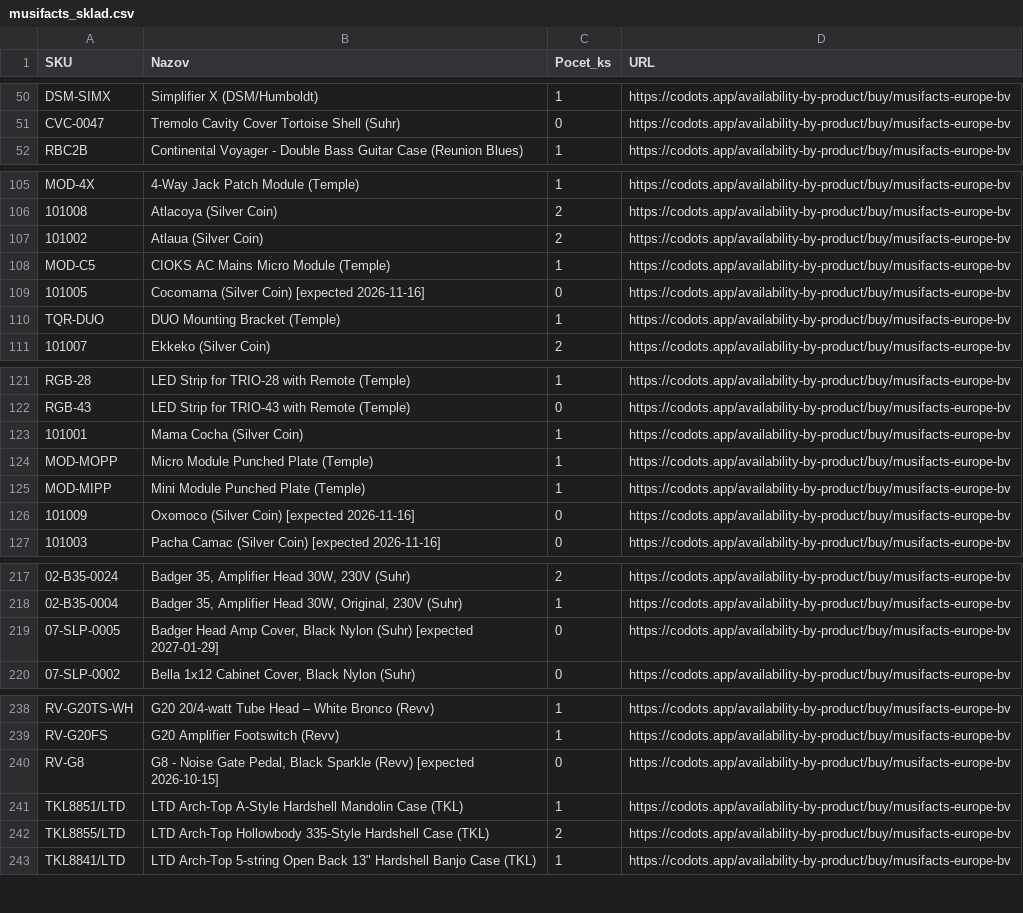
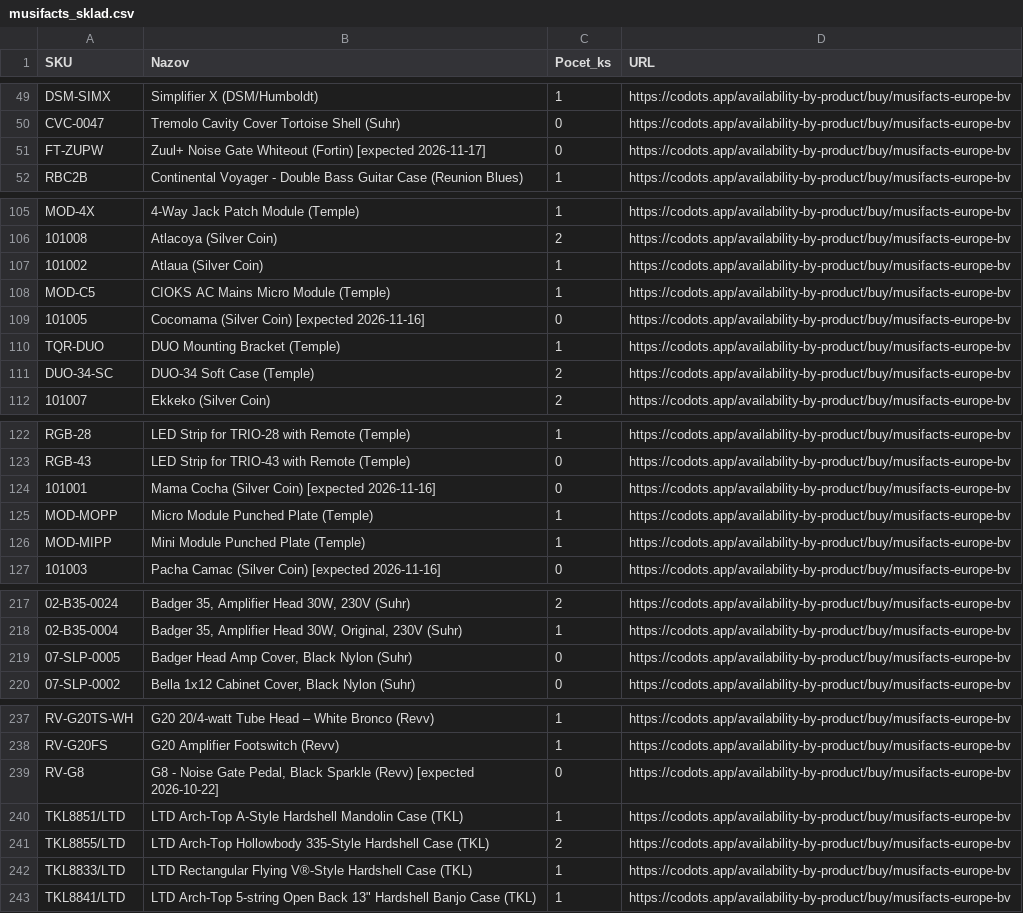
Before and after one commit to AlL4music/Imusic, a CSV file: stock/musifacts_sklad.csv, drawn as a sheet; only a part is shown, gaps mark what is left out; addresses are those after the commit; the diff covers the shown part only; the diff names each change by its address in the sheet, - before the commit and + after, or states it on an @@ line.

```diff
--- a/stock/musifacts_sklad.csv
+++ b/stock/musifacts_sklad.csv
+row 51: FT-ZUPW | Zuul+ Noise Gate Whiteout (Fortin) [expected 2026-11-17] | 0 | https://codots.app/availability-by-product/buy/musifacts-europe-bv
-C107 (Pocet_ks): 2
+C107 (Pocet_ks): 1
@@ row 71 moved to row 111: DUO-34-SC @@
-B124 (Nazov): Mama Cocha (Silver Coin)
+B124 (Nazov): Mama Cocha (Silver Coin) [expected 2026-11-16]
-C124 (Pocet_ks): 1
+C124 (Pocet_ks): 0
@@ row 126 moved to row 181: 101009 @@
-B219 (Nazov): …Nylon (Suhr) [expected 2027-01-29]
+B219 (Nazov): …Nylon (Suhr)
-B239 (Nazov): …(Revv) [expected 2026-10-15]
+B239 (Nazov): …(Revv) [expected 2026-10-22]
@@ row 177 moved to row 242: TKL8833/LTD @@
```
Also changed, not shown: 17 moved rows and 4 edited cells elsewhere in this file, stock/3dmx_sklad.csv, stock/alexim_sklad.csv, 9 other files.
